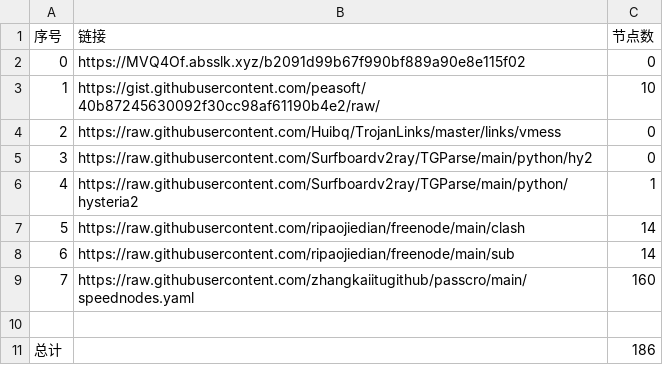
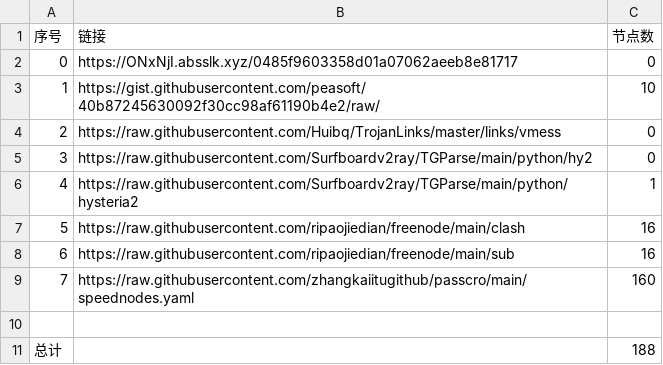
Before and after one commit to sangosbanikz/NoMoreWalls, a CSV file: list_result.csv, drawn as a sheet.

```diff
--- a/list_result.csv
+++ b/list_result.csv
@@ -1,3 +1,3 @@
 序号,链接,节点数
-0,https://MVQ4Of.absslk.xyz/b2091d99b67f990bf889a90e8e115f02,0
+0,https://ONxNjI.absslk.xyz/0485f9603358d01a07062aeeb8e81717,0
 1,https://gist.githubusercontent.com/peasoft/40b87245630092f30cc98af61190b4e2/raw/,10
@@ -6,6 +6,6 @@
 4,https://raw.githubusercontent.com/Surfboardv2ray/TGParse/main/python/hysteria2,1
-5,https://raw.githubusercontent.com/ripaojiedian/freenode/main/clash,14
-6,https://raw.githubusercontent.com/ripaojiedian/freenode/main/sub,14
+5,https://raw.githubusercontent.com/ripaojiedian/freenode/main/clash,16
+6,https://raw.githubusercontent.com/ripaojiedian/freenode/main/sub,16
 7,https://raw.githubusercontent.com/zhangkaiitugithub/passcro/main/speednodes.yaml,160
 
-总计,,186
+总计,,188
```
Also changed, not shown: 18 other files.
